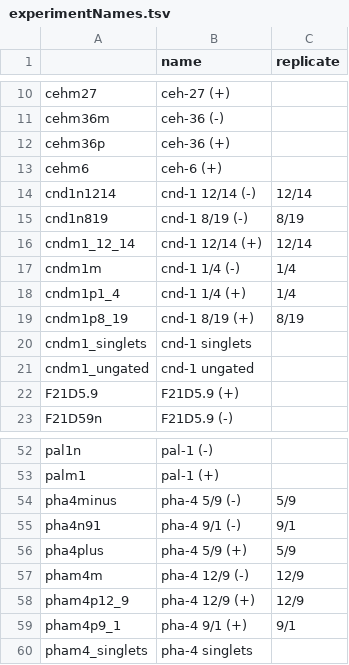
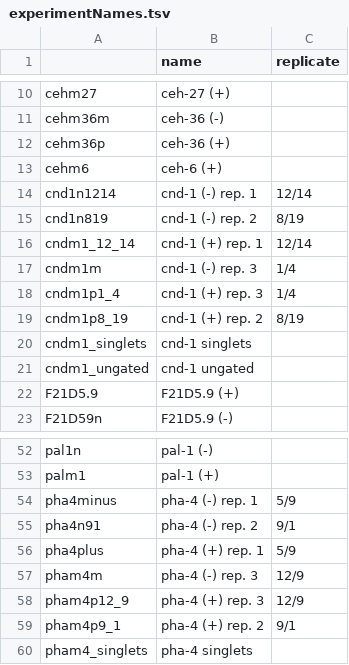
Before and after one commit to joshtburdick/worm, a TSV file: unmix/seq/quant/experimentNames.tsv, drawn as a sheet; only a part is shown, gaps mark what is left out.

Commit message:
Simplified experiment names.

```diff
--- a/unmix/seq/quant/experimentNames.tsv
+++ b/unmix/seq/quant/experimentNames.tsv
@@ -13,8 +13,8 @@ cehm36p	ceh-36 (+)
 cehm6	ceh-6 (+)	
-cnd1n1214	cnd-1 12/14 (-)	12/14
-cnd1n819	cnd-1 8/19 (-)	8/19
-cndm1_12_14	cnd-1 12/14 (+)	12/14
-cndm1m	cnd-1 1/4 (-)	1/4
-cndm1p1_4	cnd-1 1/4 (+)	1/4
-cndm1p8_19	cnd-1 8/19 (+)	8/19
+cnd1n1214	cnd-1 (-) rep. 1	12/14
+cnd1n819	cnd-1 (-) rep. 2	8/19
+cndm1_12_14	cnd-1 (+) rep. 1	12/14
+cndm1m	cnd-1 (-) rep. 3	1/4
+cndm1p1_4	cnd-1 (+) rep. 3	1/4
+cndm1p8_19	cnd-1 (+) rep. 2	8/19
 cndm1_singlets	cnd-1 singlets	
@@ -53,8 +53,8 @@ pal1n	pal-1 (-)
 palm1	pal-1 (+)	
-pha4minus	pha-4 5/9 (-)	5/9
-pha4n91	pha-4 9/1 (-)	9/1
-pha4plus	pha-4 5/9 (+)	5/9
-pham4m	pha-4 12/9 (-)	12/9
-pham4p12_9	pha-4 12/9 (+)	12/9
-pham4p9_1	pha-4 9/1 (+)	9/1
+pha4minus	pha-4 (-) rep. 1	5/9
+pha4n91	pha-4 (-) rep. 2	9/1
+pha4plus	pha-4 (+) rep. 1	5/9
+pham4m	pha-4 (-) rep. 3	12/9
+pham4p12_9	pha-4 (+) rep. 3	12/9
+pham4p9_1	pha-4 (+) rep. 2	9/1
 pham4_singlets	pha-4 singlets	
```
Also changed, not shown: 1 other file.
